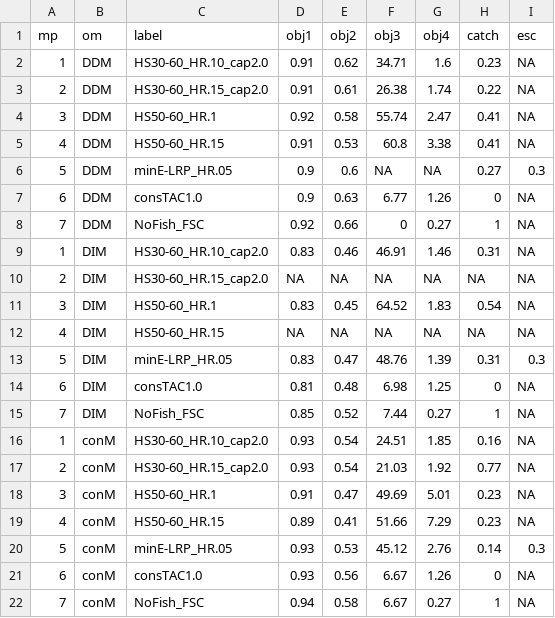
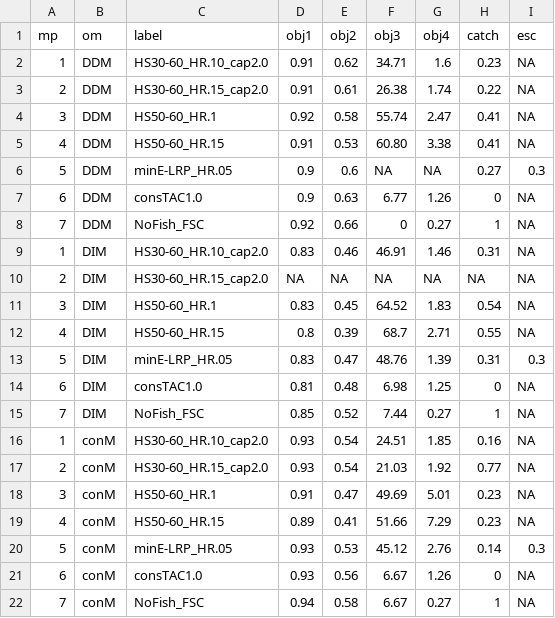
Before and after one commit to pbs-assess/herringsr, a CSV file: data/mp-wcvi.csv, drawn as a sheet; only a part is shown; the diff names each change by its address in the sheet, - before the commit and + after, or states it on an @@ line.

Commit message:
Update mp-wcvi.csv

```diff
--- a/data/mp-wcvi.csv
+++ b/data/mp-wcvi.csv
-F5 (obj3): 60.8
+F5 (obj3): 60.80
-D12 (obj1): NA
+D12 (obj1): 0.8
-E12 (obj2): NA
+E12 (obj2): 0.39
-F12 (obj3): NA
+F12 (obj3): 68.7
-G12 (obj4): NA
+G12 (obj4): 2.71
-H12 (catch): NA
+H12 (catch): 0.55
```
